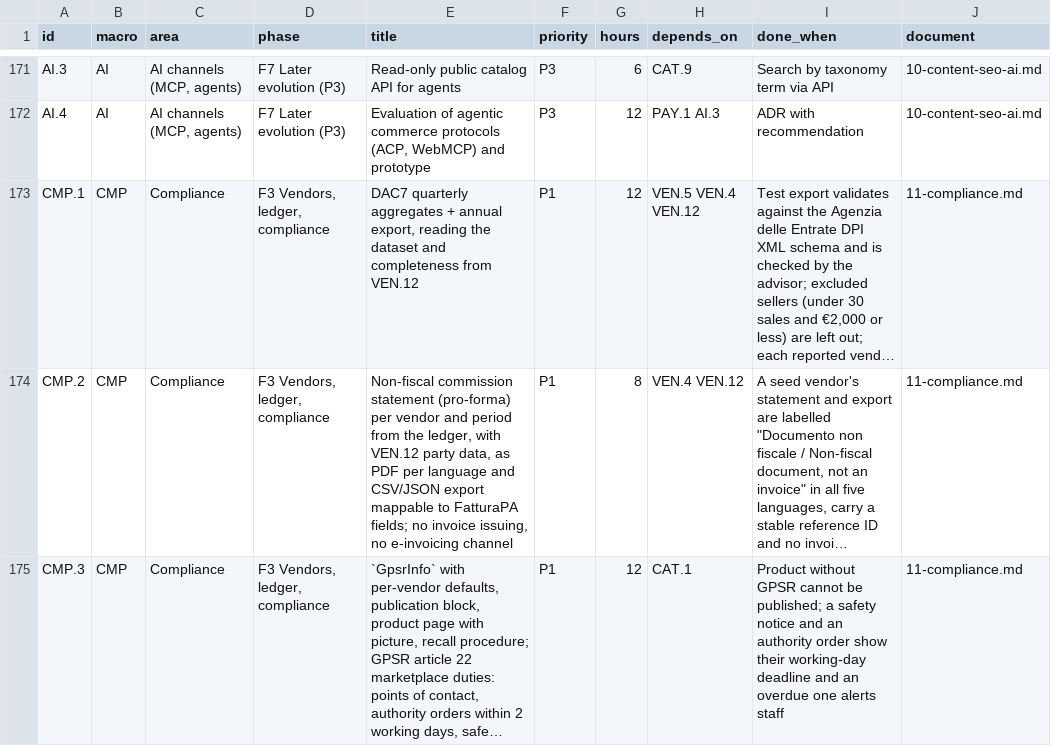
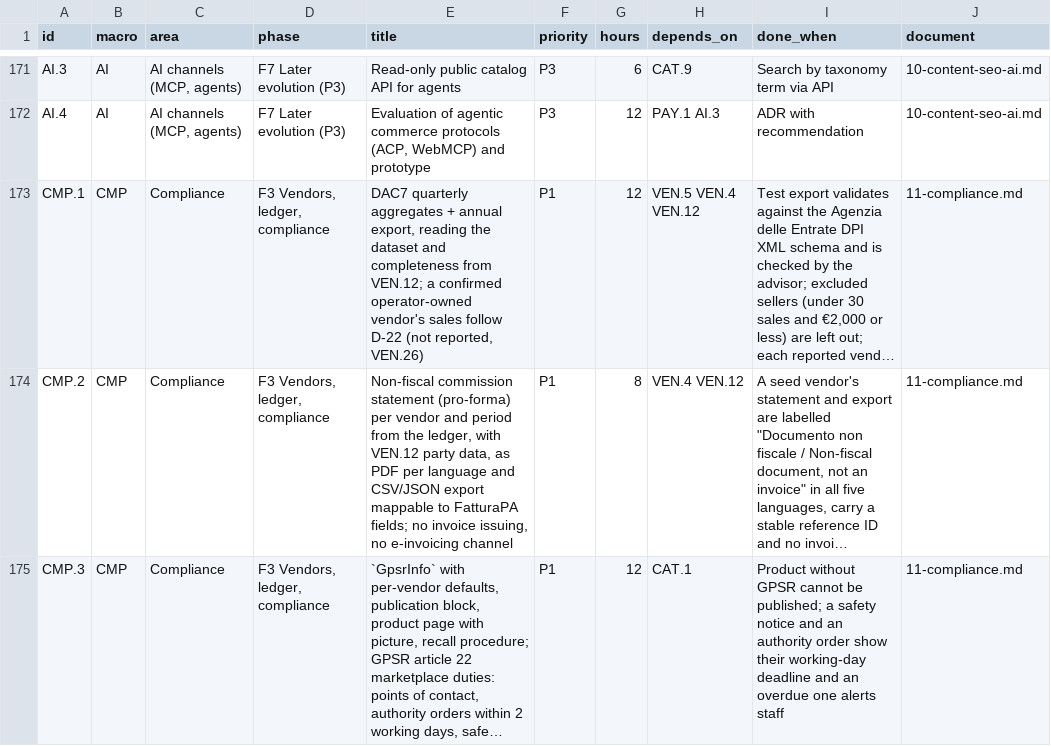
Before and after one commit to bertalan/mpmv, a CSV file: docs/spec/backlog.csv, drawn as a sheet; only a part is shown, gaps mark what is left out; long unchanged cells end in …; the diff covers the shown part only; the diff names each change by its address in the sheet, - before the commit and + after, or states it on an @@ line.

```diff
--- a/docs/spec/backlog.csv
+++ b/docs/spec/backlog.csv
-E173 (title): …completeness from VEN.12
+E173 (title): …completeness from VEN.12; a confirmed operator-owned vendor's sales follow D-22 (not reported, VEN.26)
```
Also changed, not shown: 15 edited cells elsewhere in this file, 9 other files.
